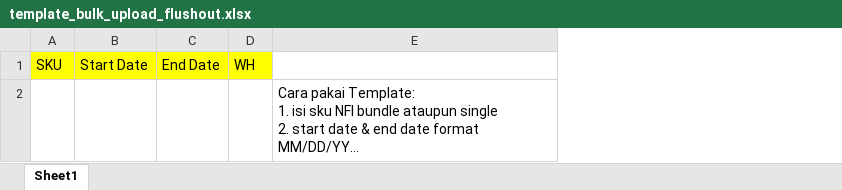
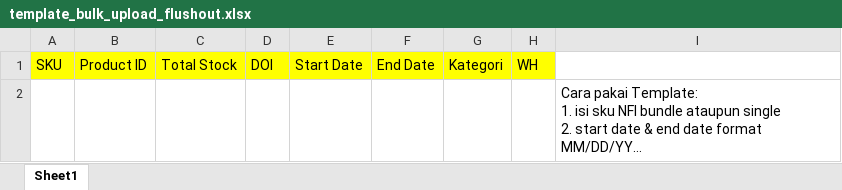
Before and after one commit to nutrimartid/pricing, an Excel workbook: static/template_bulk_upload_flushout.xlsx, sheet Sheet1, drawn as a sheet; long unchanged cells end in …; values as stored, in another font and other column widths than the file's, no borders; the diff names each change by its address in the sheet, - before the commit and + after, or states it on an @@ line.

Commit message:
new template fo

```diff
--- a/static/template_bulk_upload_flushout.xlsx (sheet Sheet1)
+++ b/static/template_bulk_upload_flushout.xlsx (sheet Sheet1)
+column B, row 1: Product ID
+column C, row 1: Total Stock
+column D, row 1: DOI
+column G, row 1: Kategori
```
